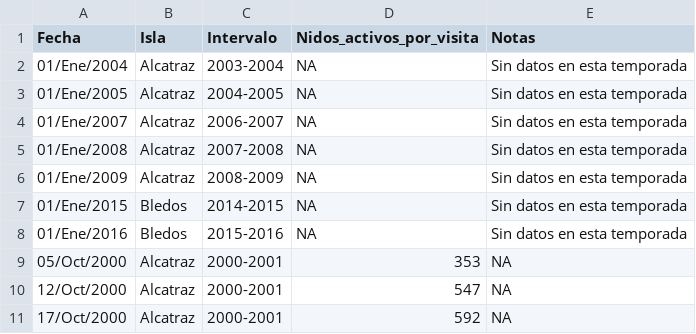
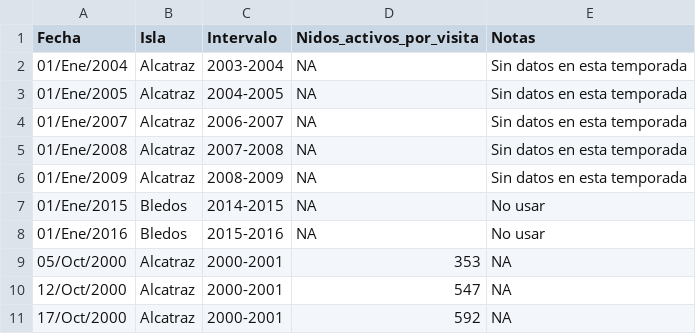
Before and after one commit to IslasGECI/cormorant_population_growth, a CSV file: data/raw/conteo_nidos_cormoran_todas_islas.csv, drawn as a sheet; only a part is shown; the diff covers the shown part only.

Commit message:
🔥Agrega no usar a los datos de Bledos

```diff
--- a/data/raw/conteo_nidos_cormoran_todas_islas.csv
+++ b/data/raw/conteo_nidos_cormoran_todas_islas.csv
@@ -6,4 +6,4 @@ Fecha,Isla,Intervalo,Nidos_activos_por_visita,Notas
 01/Ene/2009,Alcatraz,2008-2009,NA,Sin datos en esta temporada
-01/Ene/2015,Bledos,2014-2015,NA,Sin datos en esta temporada
-01/Ene/2016,Bledos,2015-2016,NA,Sin datos en esta temporada
+01/Ene/2015,Bledos,2014-2015,NA,No usar
+01/Ene/2016,Bledos,2015-2016,NA,No usar
 05/Oct/2000,Alcatraz,2000-2001,353,NA
```
Also changed, not shown: 24 edited cells elsewhere in this file.
